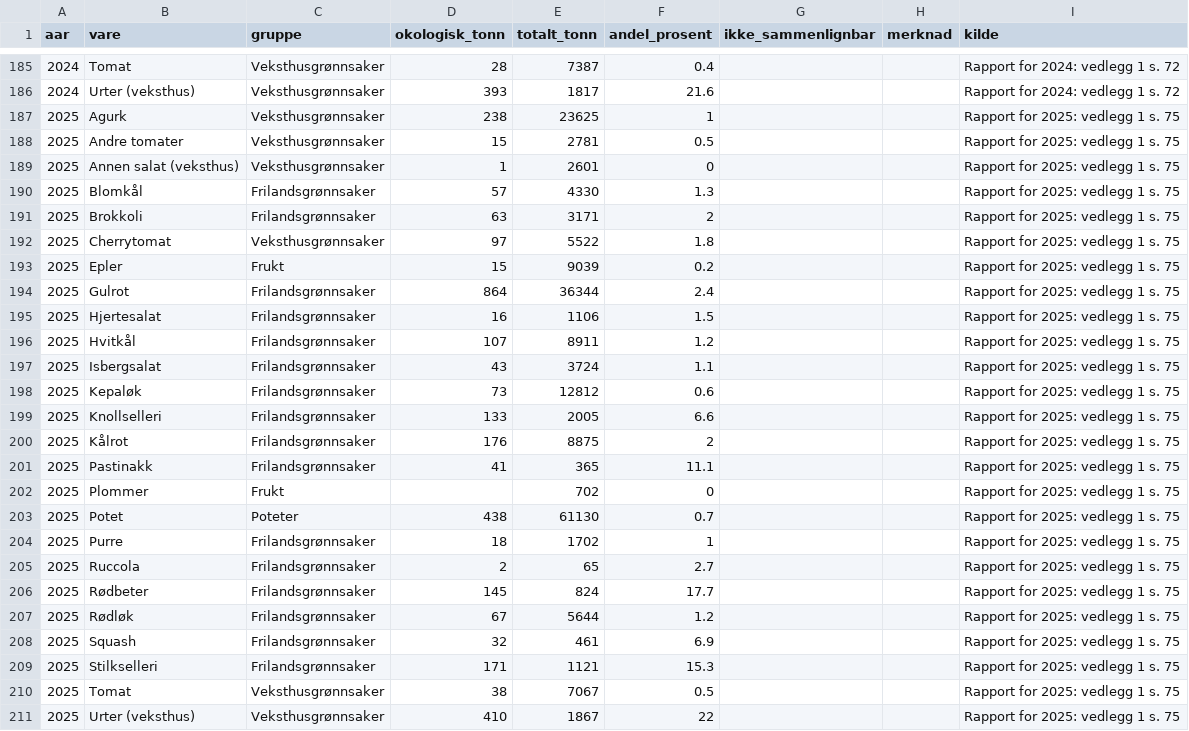
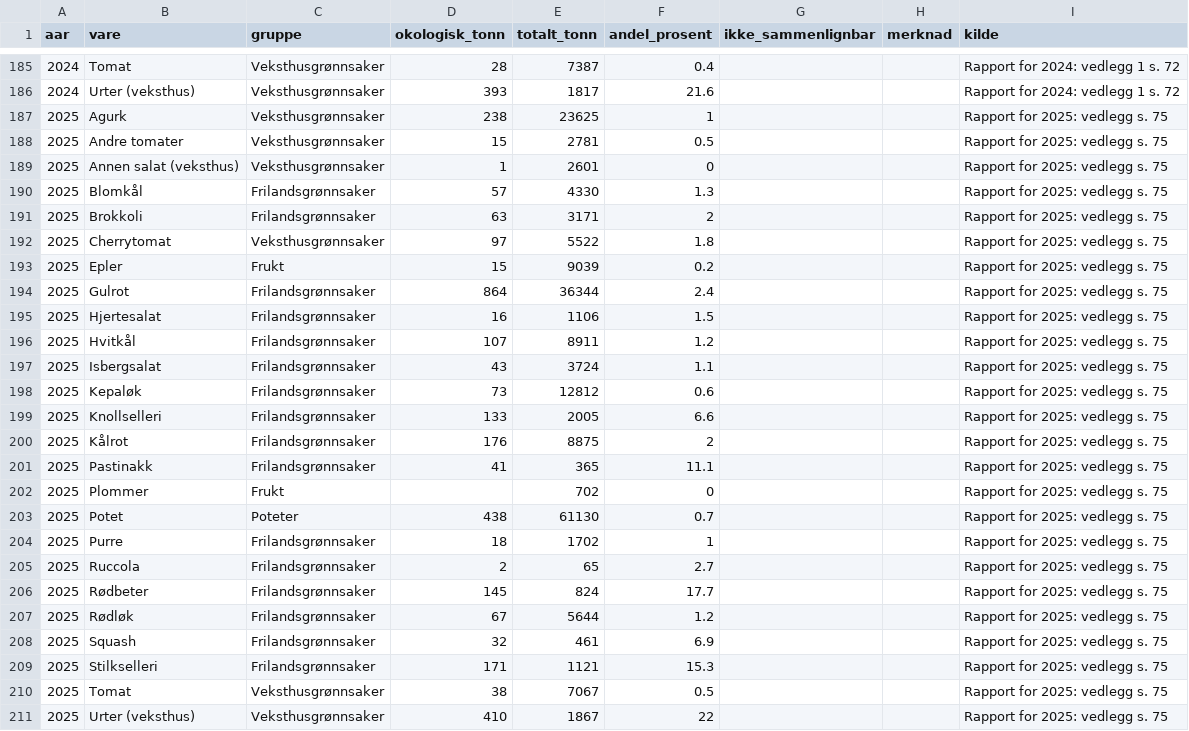
Before and after one commit to grontarbeid/okologiskitall, a CSV file: dashbord/nettside/datasett/ldir_gront_varer.csv, drawn as a sheet; only a part is shown, gaps mark what is left out.

```diff
--- a/dashbord/nettside/datasett/ldir_gront_varer.csv
+++ b/dashbord/nettside/datasett/ldir_gront_varer.csv
@@ -186,26 +186,26 @@ aar,vare,gruppe,okologisk_tonn,totalt_tonn,andel_prosent,ikke_sammenlignbar,merk
 2024,Urter (veksthus),Veksthusgrønnsaker,393,1817,21.6,,,Rapport for 2024: vedlegg 1 s. 72
-2025,Agurk,Veksthusgrønnsaker,238,23625,1,,,Rapport for 2025: vedlegg 1 s. 75
-2025,Andre tomater,Veksthusgrønnsaker,15,2781,0.5,,,Rapport for 2025: vedlegg 1 s. 75
-2025,Annen salat (veksthus),Veksthusgrønnsaker,1,2601,0,,,Rapport for 2025: vedlegg 1 s. 75
-2025,Blomkål,Frilandsgrønnsaker,57,4330,1.3,,,Rapport for 2025: vedlegg 1 s. 75
-2025,Brokkoli,Frilandsgrønnsaker,63,3171,2,,,Rapport for 2025: vedlegg 1 s. 75
-2025,Cherrytomat,Veksthusgrønnsaker,97,5522,1.8,,,Rapport for 2025: vedlegg 1 s. 75
-2025,Epler,Frukt,15,9039,0.2,,,Rapport for 2025: vedlegg 1 s. 75
-2025,Gulrot,Frilandsgrønnsaker,864,36344,2.4,,,Rapport for 2025: vedlegg 1 s. 75
-2025,Hjertesalat,Frilandsgrønnsaker,16,1106,1.5,,,Rapport for 2025: vedlegg 1 s. 75
-2025,Hvitkål,Frilandsgrønnsaker,107,8911,1.2,,,Rapport for 2025: vedlegg 1 s. 75
-2025,Isbergsalat,Frilandsgrønnsaker,43,3724,1.1,,,Rapport for 2025: vedlegg 1 s. 75
-2025,Kepaløk,Frilandsgrønnsaker,73,12812,0.6,,,Rapport for 2025: vedlegg 1 s. 75
-2025,Knollselleri,Frilandsgrønnsaker,133,2005,6.6,,,Rapport for 2025: vedlegg 1 s. 75
-2025,Kålrot,Frilandsgrønnsaker,176,8875,2,,,Rapport for 2025: vedlegg 1 s. 75
-2025,Pastinakk,Frilandsgrønnsaker,41,365,11.1,,,Rapport for 2025: vedlegg 1 s. 75
-2025,Plommer,Frukt,,702,0,,,Rapport for 2025: vedlegg 1 s. 75
-2025,Potet,Poteter,438,61130,0.7,,,Rapport for 2025: vedlegg 1 s. 75
-2025,Purre,Frilandsgrønnsaker,18,1702,1,,,Rapport for 2025: vedlegg 1 s. 75
-2025,Ruccola,Frilandsgrønnsaker,2,65,2.7,,,Rapport for 2025: vedlegg 1 s. 75
-2025,Rødbeter,Frilandsgrønnsaker,145,824,17.7,,,Rapport for 2025: vedlegg 1 s. 75
-2025,Rødløk,Frilandsgrønnsaker,67,5644,1.2,,,Rapport for 2025: vedlegg 1 s. 75
-2025,Squash,Frilandsgrønnsaker,32,461,6.9,,,Rapport for 2025: vedlegg 1 s. 75
-2025,Stilkselleri,Frilandsgrønnsaker,171,1121,15.3,,,Rapport for 2025: vedlegg 1 s. 75
-2025,Tomat,Veksthusgrønnsaker,38,7067,0.5,,,Rapport for 2025: vedlegg 1 s. 75
-2025,Urter (veksthus),Veksthusgrønnsaker,410,1867,22,,,Rapport for 2025: vedlegg 1 s. 75
+2025,Agurk,Veksthusgrønnsaker,238,23625,1,,,Rapport for 2025: vedlegg s. 75
+2025,Andre tomater,Veksthusgrønnsaker,15,2781,0.5,,,Rapport for 2025: vedlegg s. 75
+2025,Annen salat (veksthus),Veksthusgrønnsaker,1,2601,0,,,Rapport for 2025: vedlegg s. 75
+2025,Blomkål,Frilandsgrønnsaker,57,4330,1.3,,,Rapport for 2025: vedlegg s. 75
+2025,Brokkoli,Frilandsgrønnsaker,63,3171,2,,,Rapport for 2025: vedlegg s. 75
+2025,Cherrytomat,Veksthusgrønnsaker,97,5522,1.8,,,Rapport for 2025: vedlegg s. 75
+2025,Epler,Frukt,15,9039,0.2,,,Rapport for 2025: vedlegg s. 75
+2025,Gulrot,Frilandsgrønnsaker,864,36344,2.4,,,Rapport for 2025: vedlegg s. 75
+2025,Hjertesalat,Frilandsgrønnsaker,16,1106,1.5,,,Rapport for 2025: vedlegg s. 75
+2025,Hvitkål,Frilandsgrønnsaker,107,8911,1.2,,,Rapport for 2025: vedlegg s. 75
+2025,Isbergsalat,Frilandsgrønnsaker,43,3724,1.1,,,Rapport for 2025: vedlegg s. 75
+2025,Kepaløk,Frilandsgrønnsaker,73,12812,0.6,,,Rapport for 2025: vedlegg s. 75
+2025,Knollselleri,Frilandsgrønnsaker,133,2005,6.6,,,Rapport for 2025: vedlegg s. 75
+2025,Kålrot,Frilandsgrønnsaker,176,8875,2,,,Rapport for 2025: vedlegg s. 75
+2025,Pastinakk,Frilandsgrønnsaker,41,365,11.1,,,Rapport for 2025: vedlegg s. 75
+2025,Plommer,Frukt,,702,0,,,Rapport for 2025: vedlegg s. 75
+2025,Potet,Poteter,438,61130,0.7,,,Rapport for 2025: vedlegg s. 75
+2025,Purre,Frilandsgrønnsaker,18,1702,1,,,Rapport for 2025: vedlegg s. 75
+2025,Ruccola,Frilandsgrønnsaker,2,65,2.7,,,Rapport for 2025: vedlegg s. 75
+2025,Rødbeter,Frilandsgrønnsaker,145,824,17.7,,,Rapport for 2025: vedlegg s. 75
+2025,Rødløk,Frilandsgrønnsaker,67,5644,1.2,,,Rapport for 2025: vedlegg s. 75
+2025,Squash,Frilandsgrønnsaker,32,461,6.9,,,Rapport for 2025: vedlegg s. 75
+2025,Stilkselleri,Frilandsgrønnsaker,171,1121,15.3,,,Rapport for 2025: vedlegg s. 75
+2025,Tomat,Veksthusgrønnsaker,38,7067,0.5,,,Rapport for 2025: vedlegg s. 75
+2025,Urter (veksthus),Veksthusgrønnsaker,410,1867,22,,,Rapport for 2025: vedlegg s. 75
```
Also changed, not shown: data/ldir_okologi_tidsserier.csv, 5 other files.
